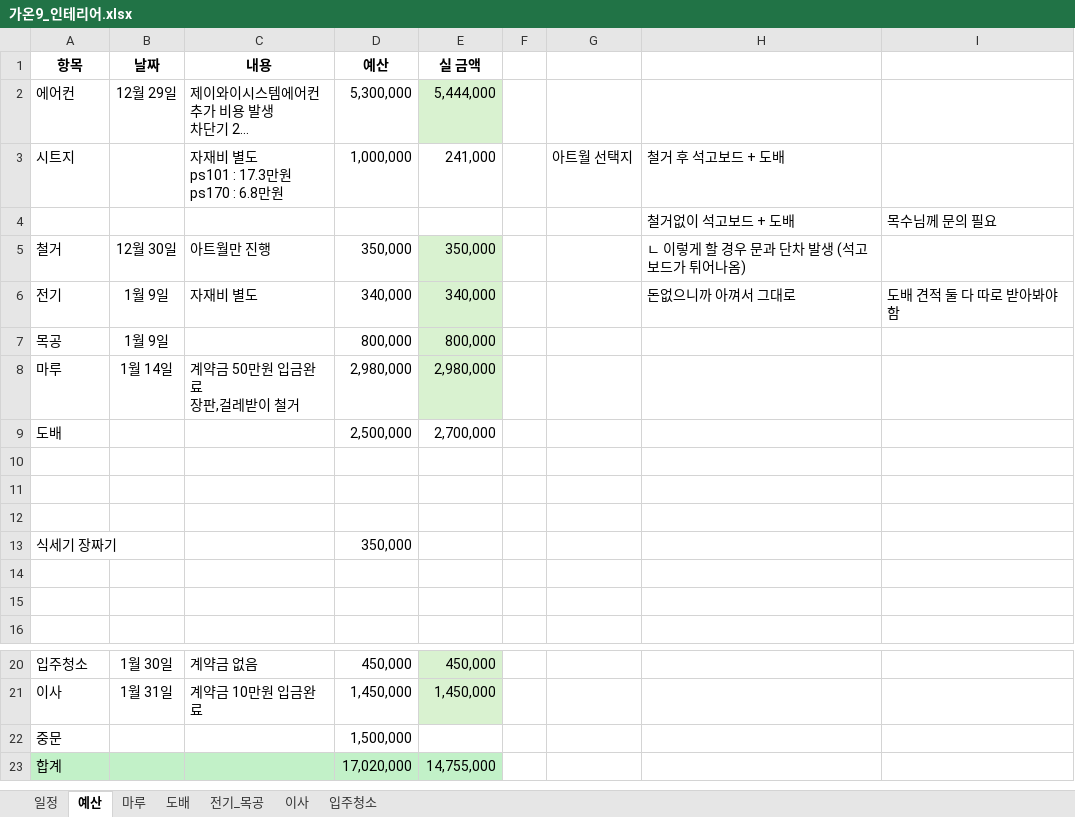
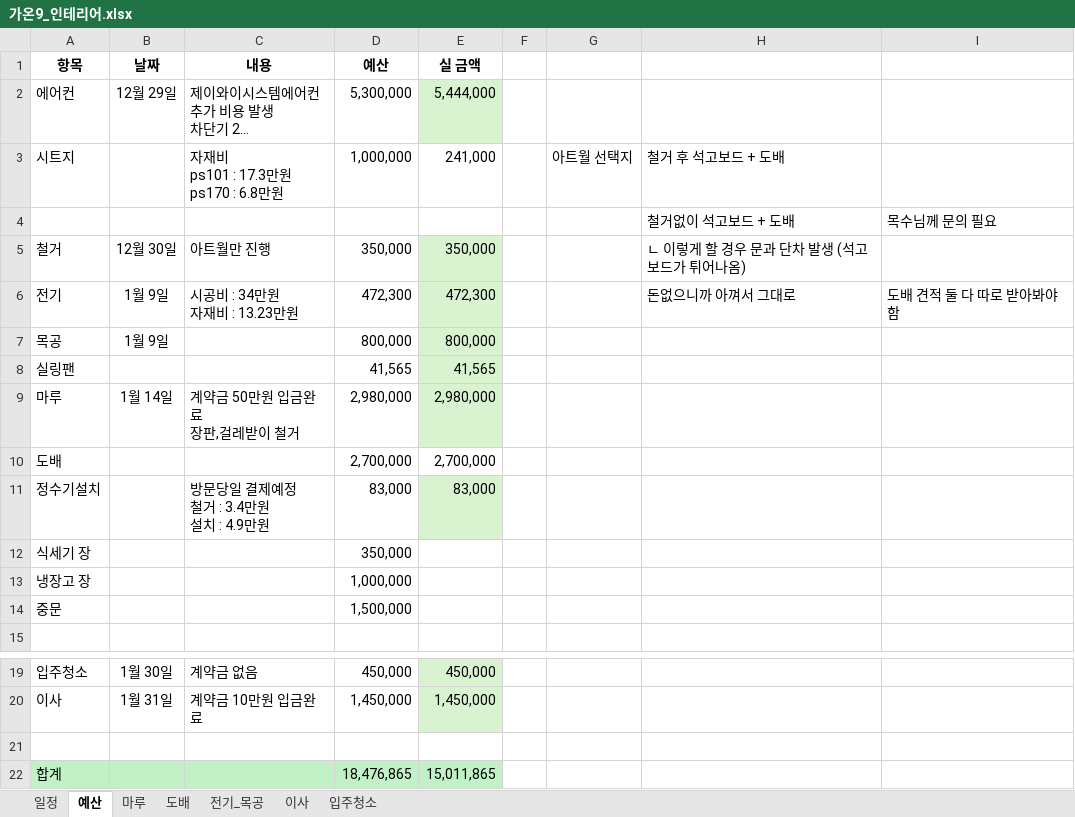
Before and after one commit to saewon1000/csw, an Excel workbook: 부동산/가온9_인테리어.xlsx, sheet 예산, drawn as a sheet; only a part is shown, gaps mark what is left out; long unchanged cells end in …; values as stored, in another font and other column widths than the file's, no borders; removed rows and columns are numbered as before the commit, all else as after; ↵ is a line break in a cell; the diff names each change by its address in the sheet, - before the commit and + after, or states it on an @@ line.

```diff
--- a/부동산/가온9_인테리어.xlsx (sheet 예산)
+++ b/부동산/가온9_인테리어.xlsx (sheet 예산)
-C3 (내용): 자재비 별도 ↵ ps101 : 17.3만원 ↵ ps170 : 6.8만원
+C3 (내용): 자재비 ↵ ps101 : 17.3만원 ↵ ps170 : 6.8만원
-C6 (내용): 자재비 별도
+C6 (내용): 시공비 : 34만원 ↵ 자재비 : 13.23만원
-D6 (예산): 340,000
+D6 (예산): 472,300
-E6 (실 금액): 340,000
+E6 (실 금액): 472,300
+row 8: 실링팬 |  |  | 41,565 | 41,565
-D10 (예산): 2,500,000
+D10 (예산): 2,700,000
-row 11: (empty)
+row 11: 정수기설치 |  | 방문당일 결제예정 ↵ 철거 : 3.4만원 ↵ 설치 : 4.9만원 | 83,000 | 83,000
-E11 fill: none
+E11 fill: #D9F2D0
-row 11: (empty)
-row 12: (empty)
-A12 (항목): 식세기 장짜기
+A12 (항목): 식세기 장
-row 13: (empty)
+row 13: 냉장고 장 |  |  | 1,000,000
-row 14: (empty)
+row 14: 중문 |  |  | 1,500,000
-row 21: 중문 |  |  | 1,500,000
+row 21: (empty)
-D22 (예산): 17,020,000
+D22 (예산): 18,476,865
-E22 (실 금액): 14,755,000
+E22 (실 금액): 15,011,865
```
Also changed, not shown: sheet 도배, sheet 일정, charts or pictures.
